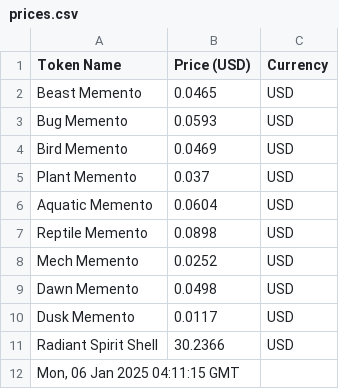
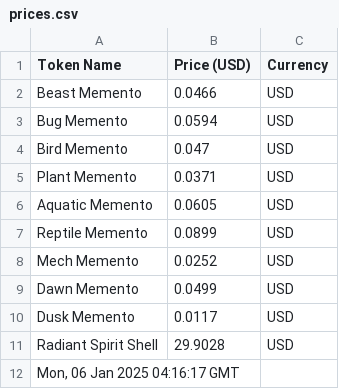
Before and after one commit to joacozanardi/mementosAPI, a CSV file: prices.csv, drawn as a sheet.

Commit message:
Update prices.csv at Mon, 06 Jan 2025 04:16:17 GMT

```diff
--- a/prices.csv
+++ b/prices.csv
@@ -1,12 +1,12 @@
 Token Name,Price (USD),Currency
-Beast Memento,0.0465,USD
-Bug Memento,0.0593,USD
-Bird Memento,0.0469,USD
-Plant Memento,0.037,USD
-Aquatic Memento,0.0604,USD
-Reptile Memento,0.0898,USD
+Beast Memento,0.0466,USD
+Bug Memento,0.0594,USD
+Bird Memento,0.047,USD
+Plant Memento,0.0371,USD
+Aquatic Memento,0.0605,USD
+Reptile Memento,0.0899,USD
 Mech Memento,0.0252,USD
-Dawn Memento,0.0498,USD
+Dawn Memento,0.0499,USD
 Dusk Memento,0.0117,USD
-Radiant Spirit Shell,30.2366,USD
-"Mon, 06 Jan 2025 04:11:15 GMT"
+Radiant Spirit Shell,29.9028,USD
+"Mon, 06 Jan 2025 04:16:17 GMT"
```
